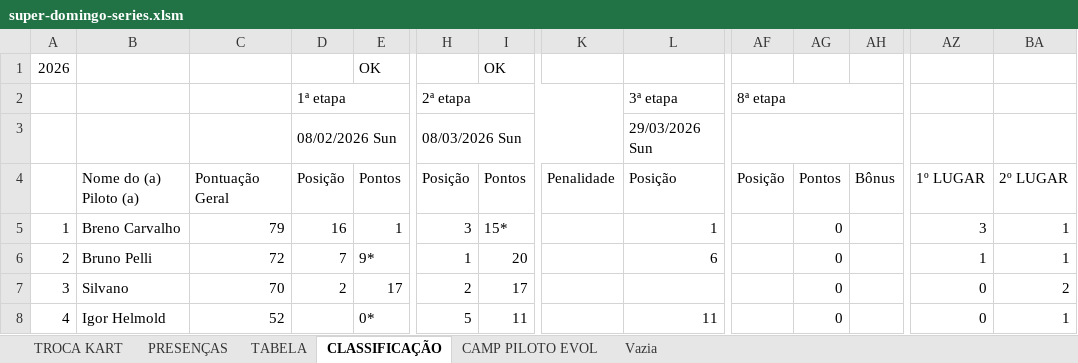
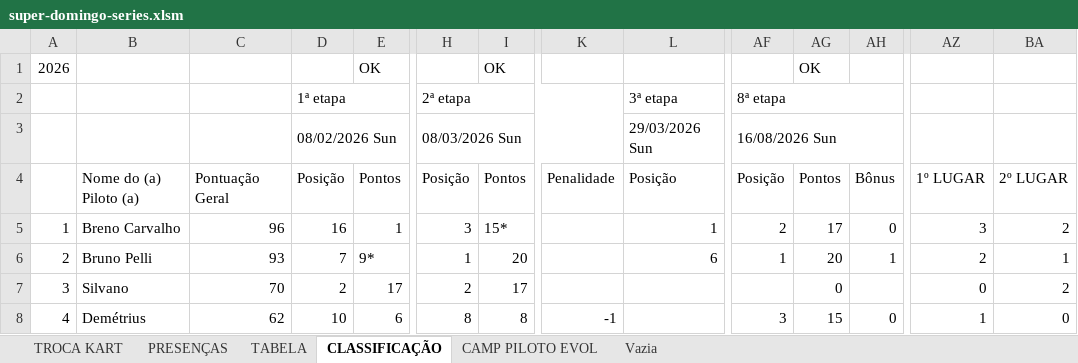
Before and after one commit to defariaaparecido/campeonatos-kart, an Excel workbook: super-domingo-series.xlsm, sheet CLASSIFICAÇÃO, drawn as a sheet; only a part is shown, gaps mark what is left out; values as stored, in another font and other column widths than the file's, no cell formats; conditional formats not drawn; the diff covers the shown part only; the diff names each change by its address in the sheet, - before the commit and + after, or states it on an @@ line.

Commit message:
Add files via upload

```diff
--- a/super-domingo-series.xlsm (sheet CLASSIFICAÇÃO)
+++ b/super-domingo-series.xlsm (sheet CLASSIFICAÇÃO)
-AG1: (empty)
+AG1: OK
-AF3: (empty)
+AF3: 16/08/2026 Sun
-C5: 79
+C5: 96
-AF5: (empty)
+AF5: 2
-AG5: 0
+AG5: 17
-AH5: (empty)
+AH5: 0
-BA5: 1
+BA5: 2
-C6: 72
+C6: 93
-AF6: (empty)
+AF6: 1
-AG6: 0
+AG6: 20
-AH6: (empty)
+AH6: 1
-AZ6: 1
+AZ6: 2
-B8: Igor Helmold
+B8: Demétrius
-C8: 52
+C8: 62
-D8: (empty)
+D8: 10
-E8: 0*
+E8: 6
-H8: 5
+H8: 8
-I8: 11
+I8: 8
-K8: (empty)
+K8: -1
-L8: 11
+L8: (empty)
-AF8: (empty)
+AF8: 3
-AG8: 0
+AG8: 15
-AH8: (empty)
+AH8: 0
-AZ8: 0
+AZ8: 1
-BA8: 1
+BA8: 0
```
Also changed, not shown: 399 edited cells elsewhere in this sheet, sheet CAMP PILOTO EVOL, sheet TABELA, sheet PRESENÇAS, cell formats, charts or pictures.
